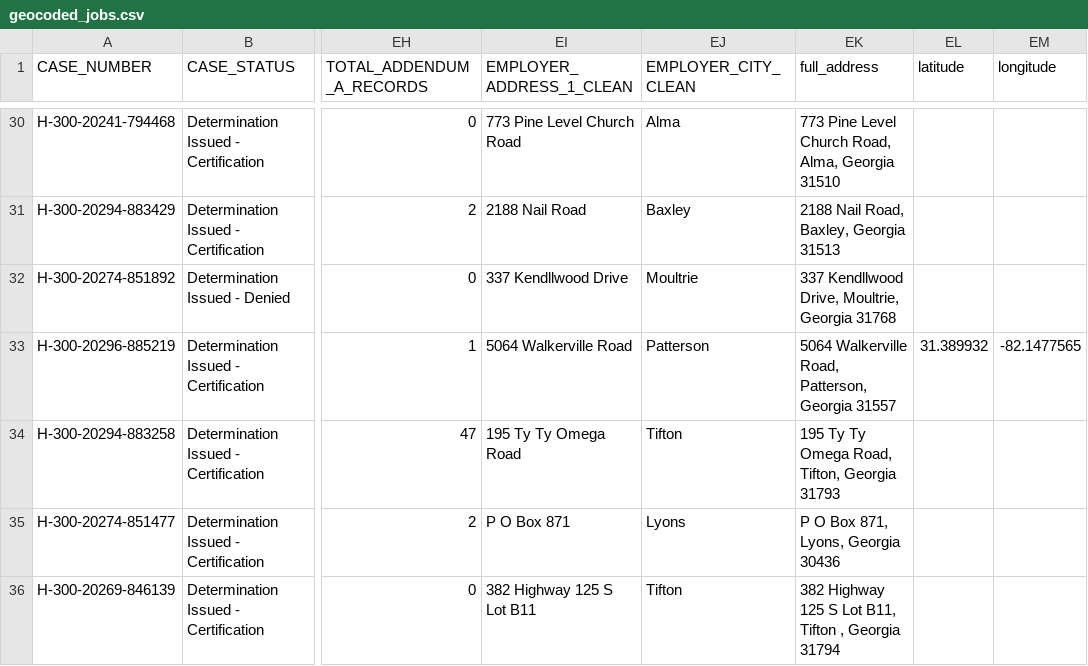
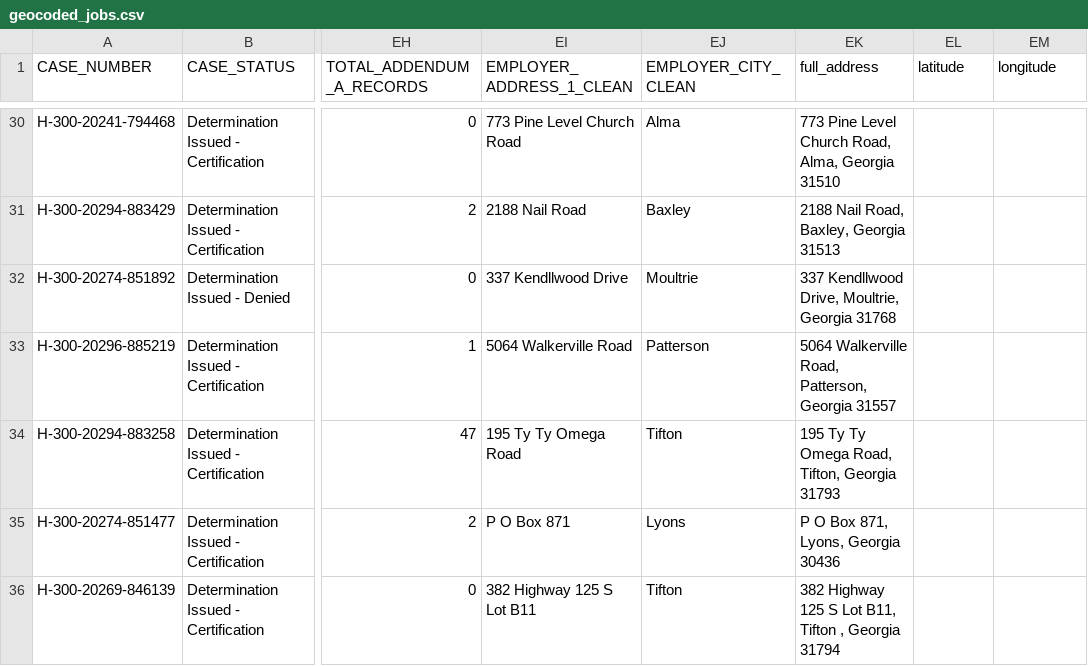
Before and after one commit to mikedemayo590/QSS20_S25, a CSV file: problemsets/pset2/geocoded_jobs.csv, drawn as a sheet; only a part is shown, gaps mark what is left out; the diff names each change by its address in the sheet, - before the commit and + after, or states it on an @@ line.

Commit message:
finishing pset2

```diff
--- a/problemsets/pset2/geocoded_jobs.csv
+++ b/problemsets/pset2/geocoded_jobs.csv
-EL33 (latitude): 31.389932
+EL33 (latitude): (empty)
-EM33 (longitude): -82.1477565
+EM33 (longitude): (empty)
```
Also changed, not shown: 4 other files.
